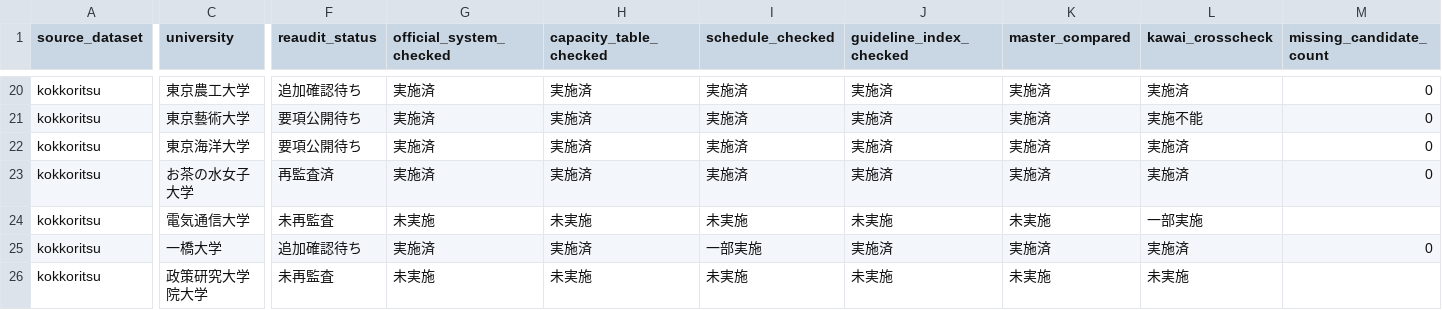
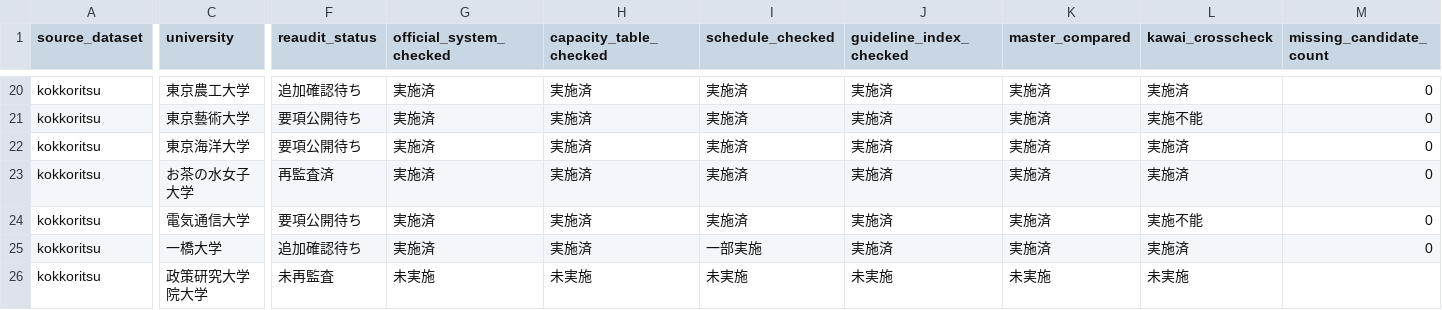
Before and after one commit to toshi123/early-admissions-db, a CSV file: data/operations/coverage_reaudit_2027.csv, drawn as a sheet; only a part is shown, gaps mark what is left out; the diff covers the shown part only; the diff names each change by its address in the sheet, - before the commit and + after, or states it on an @@ line.

```diff
--- a/data/operations/coverage_reaudit_2027.csv
+++ b/data/operations/coverage_reaudit_2027.csv
-F24 (reaudit_status): 未再監査
+F24 (reaudit_status): 要項公開待ち
-G24 (official_system_checked): 未実施
+G24 (official_system_checked): 実施済
-H24 (capacity_table_checked): 未実施
+H24 (capacity_table_checked): 実施済
-I24 (schedule_checked): 未実施
+I24 (schedule_checked): 実施済
-J24 (guideline_index_checked): 未実施
+J24 (guideline_index_checked): 実施済
-K24 (master_compared): 未実施
+K24 (master_compared): 実施済
-L24 (kawai_crosscheck): 一部実施
+L24 (kawai_crosscheck): 実施不能
-M24 (missing_candidate_count): (empty)
+M24 (missing_candidate_count): 0
```
Also changed, not shown: 5 edited cells elsewhere in this file, data/canonical/kokkoritsu/coverage.csv, data/operations/candidate_fields_pilot_2027.csv, 6 other files.
